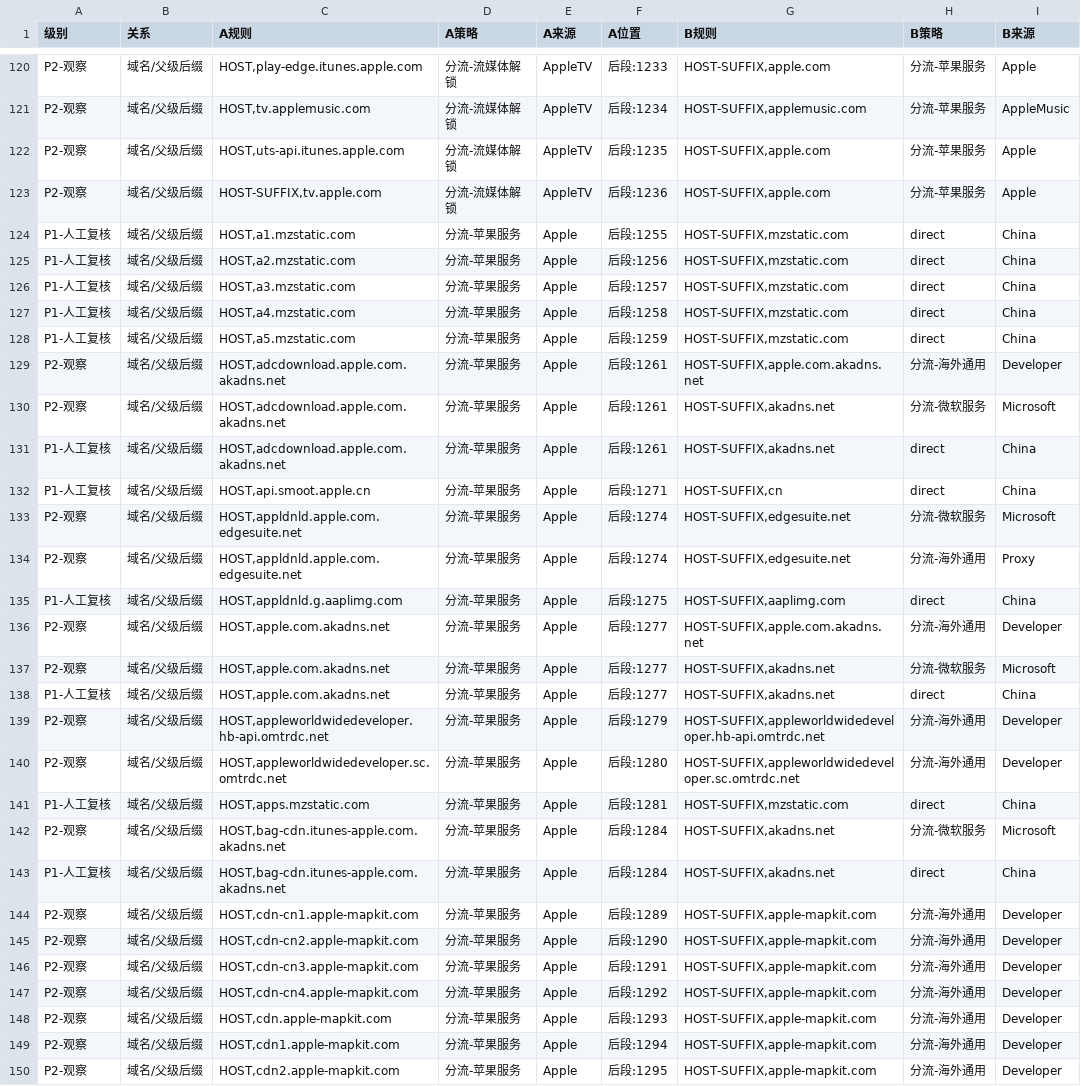
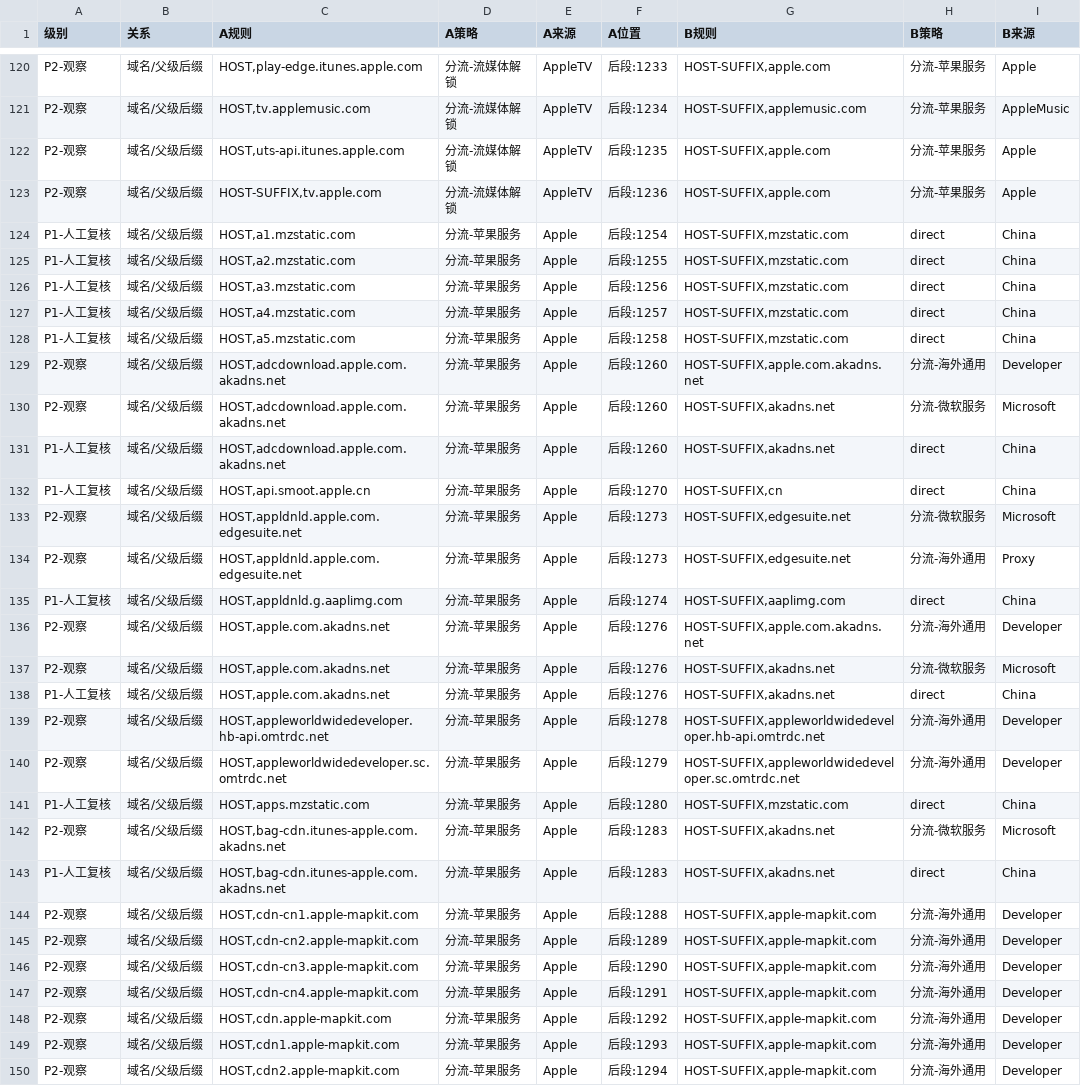
Before and after one commit to wonidie66/qx-rule-aggregator, a CSV file: reports/v1.10/domain_overlap.csv, drawn as a sheet; only a part is shown, gaps mark what is left out; the diff covers the shown part only; the diff names each change by its address in the sheet, - before the commit and + after, or states it on an @@ line.

```diff
--- a/reports/v1.10/domain_overlap.csv
+++ b/reports/v1.10/domain_overlap.csv
-F124 (A位置): 后段:1255
+F124 (A位置): 后段:1254
-F125 (A位置): 后段:1256
+F125 (A位置): 后段:1255
-F126 (A位置): 后段:1257
+F126 (A位置): 后段:1256
-F127 (A位置): 后段:1258
+F127 (A位置): 后段:1257
-F128 (A位置): 后段:1259
+F128 (A位置): 后段:1258
-F129:F131 (A位置): 后段:1261
+F129:F131 (A位置): 后段:1260
-F132 (A位置): 后段:1271
+F132 (A位置): 后段:1270
-F133:F134 (A位置): 后段:1274
+F133:F134 (A位置): 后段:1273
-F135 (A位置): 后段:1275
+F135 (A位置): 后段:1274
-F136:F138 (A位置): 后段:1277
+F136:F138 (A位置): 后段:1276
-F139 (A位置): 后段:1279
+F139 (A位置): 后段:1278
-F140 (A位置): 后段:1280
+F140 (A位置): 后段:1279
-F141 (A位置): 后段:1281
+F141 (A位置): 后段:1280
-F142:F143 (A位置): 后段:1284
+F142:F143 (A位置): 后段:1283
-F144 (A位置): 后段:1289
+F144 (A位置): 后段:1288
-F145 (A位置): 后段:1290
+F145 (A位置): 后段:1289
-F146 (A位置): 后段:1291
+F146 (A位置): 后段:1290
-F147 (A位置): 后段:1292
+F147 (A位置): 后段:1291
-F148 (A位置): 后段:1293
+F148 (A位置): 后段:1292
-F149 (A位置): 后段:1294
+F149 (A位置): 后段:1293
-F150 (A位置): 后段:1295
+F150 (A位置): 后段:1294
```
Also changed, not shown: 139 edited cells elsewhere in this file, 4 other files.
